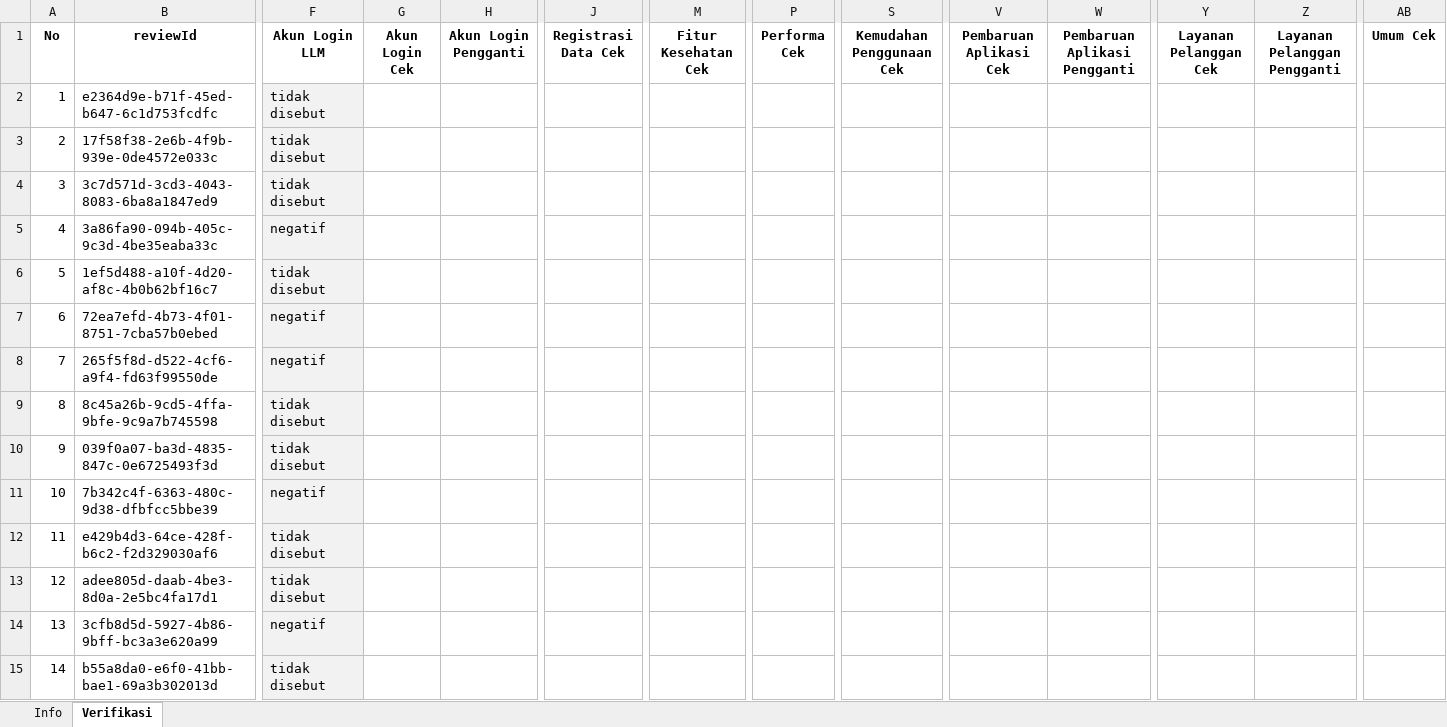
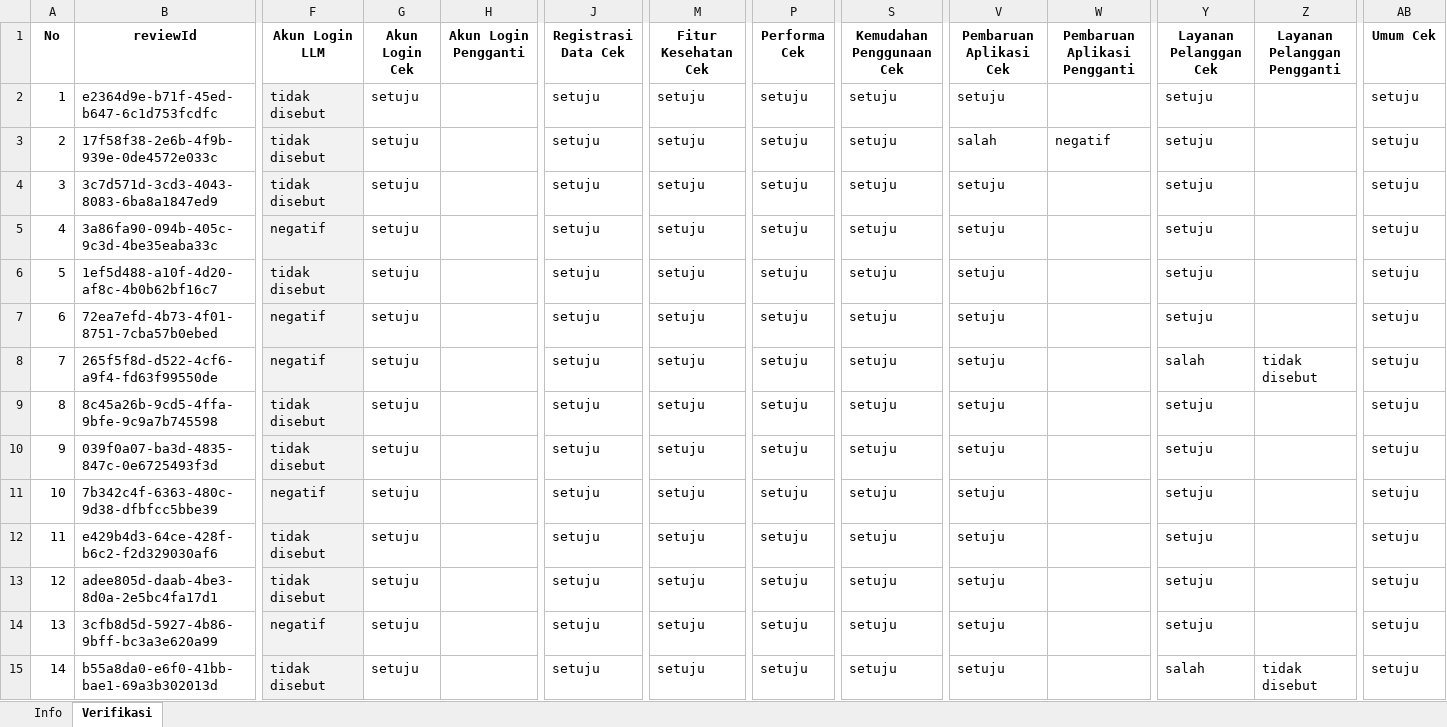
Before and after one commit to bambangh31/web-mining-absa-kelompok-2, an Excel workbook: data/annotation_workspace/verifikasi/verifikasi_jap.xlsx, sheet Verifikasi, drawn as a sheet; only a part is shown, gaps mark what is left out; values as stored, in another font and other column widths than the file's, no borders; the diff covers the shown part only; the diff names each change by its address in the sheet, - before the commit and + after, or states it on an @@ line.

```diff
--- a/data/annotation_workspace/verifikasi/verifikasi_jap.xlsx (sheet Verifikasi)
+++ b/data/annotation_workspace/verifikasi/verifikasi_jap.xlsx (sheet Verifikasi)
-G2:G15 (Akun Login Cek): (empty)
+G2:G15 (Akun Login Cek): setuju
-J2:J15 (Registrasi Data Cek): (empty)
+J2:J15 (Registrasi Data Cek): setuju
-M2:M15 (Fitur Kesehatan Cek): (empty)
+M2:M15 (Fitur Kesehatan Cek): setuju
-P2:P15 (Performa Cek): (empty)
+P2:P15 (Performa Cek): setuju
-S2:S15 (Kemudahan Penggunaan Cek): (empty)
+S2:S15 (Kemudahan Penggunaan Cek): setuju
-V2 (Pembaruan Aplikasi Cek): (empty)
+V2 (Pembaruan Aplikasi Cek): setuju
-Y2:Y7 (Layanan Pelanggan Cek): (empty)
+Y2:Y7 (Layanan Pelanggan Cek): setuju
-AB2:AB15 (Umum Cek): (empty)
+AB2:AB15 (Umum Cek): setuju
-V3 (Pembaruan Aplikasi Cek): (empty)
+V3 (Pembaruan Aplikasi Cek): salah
-W3 (Pembaruan Aplikasi Pengganti): (empty)
+W3 (Pembaruan Aplikasi Pengganti): negatif
-V4:V15 (Pembaruan Aplikasi Cek): (empty)
+V4:V15 (Pembaruan Aplikasi Cek): setuju
-Y8 (Layanan Pelanggan Cek): (empty)
+Y8 (Layanan Pelanggan Cek): salah
-Z8 (Layanan Pelanggan Pengganti): (empty)
+Z8 (Layanan Pelanggan Pengganti): tidak disebut
-Y9:Y14 (Layanan Pelanggan Cek): (empty)
+Y9:Y14 (Layanan Pelanggan Cek): setuju
-Y15 (Layanan Pelanggan Cek): (empty)
+Y15 (Layanan Pelanggan Cek): salah
-Z15 (Layanan Pelanggan Pengganti): (empty)
+Z15 (Layanan Pelanggan Pengganti): tidak disebut
```
Also changed, not shown: 910 edited cells elsewhere in this sheet, 52 other files.
